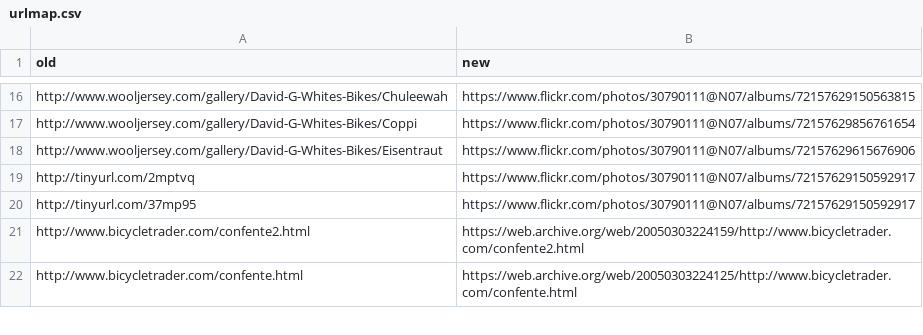
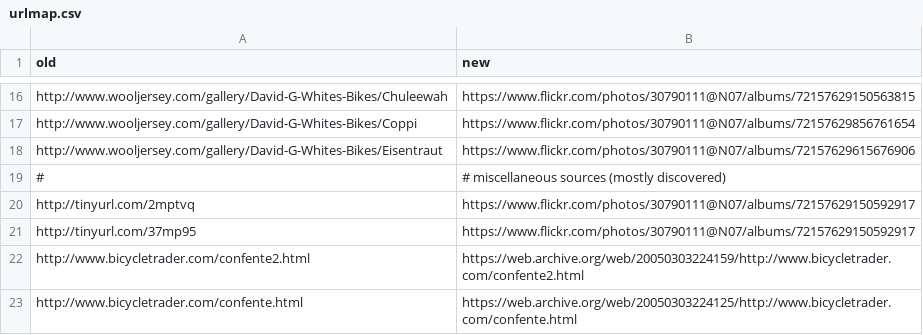
Before and after one commit to smontanaro/smontanaro-net, a CSV file: urlmap.csv, drawn as a sheet; only a part is shown, gaps mark what is left out; the diff names each change by its address in the sheet, - before the commit and + after, or states it on an @@ line.

Commit message:
trivial edit

```diff
--- a/urlmap.csv
+++ b/urlmap.csv
+row 19: # | # miscellaneous sources (mostly discovered)
```
